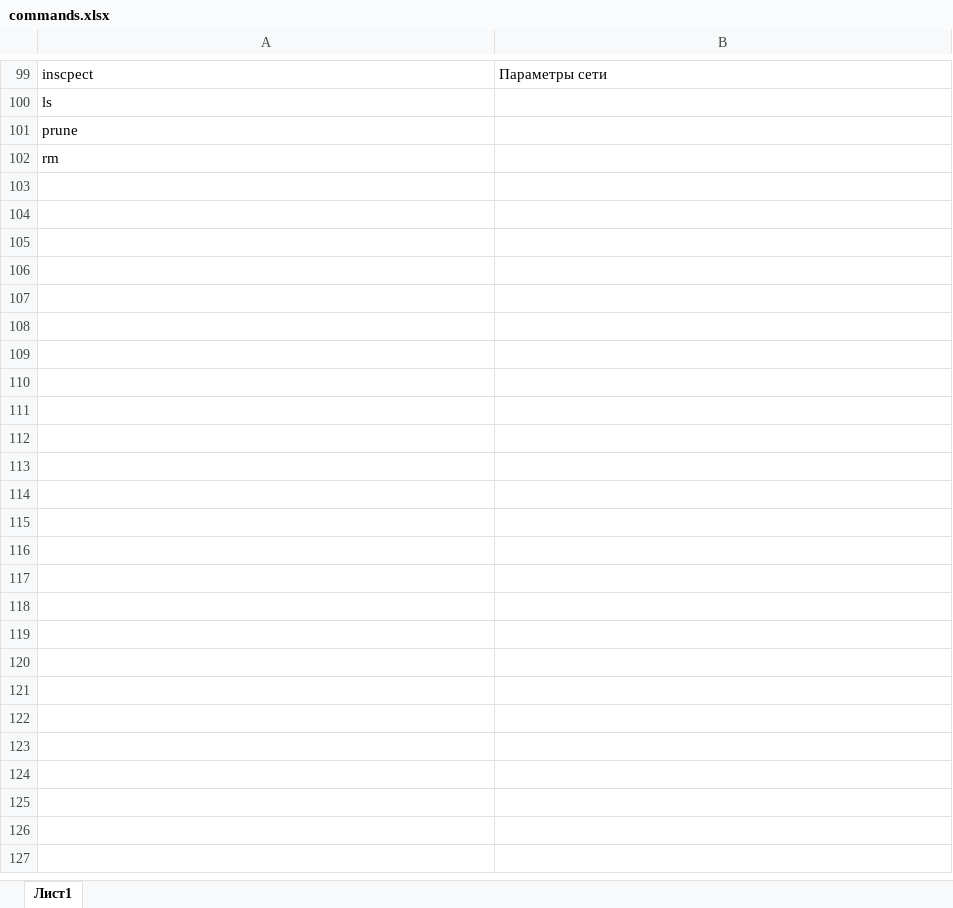
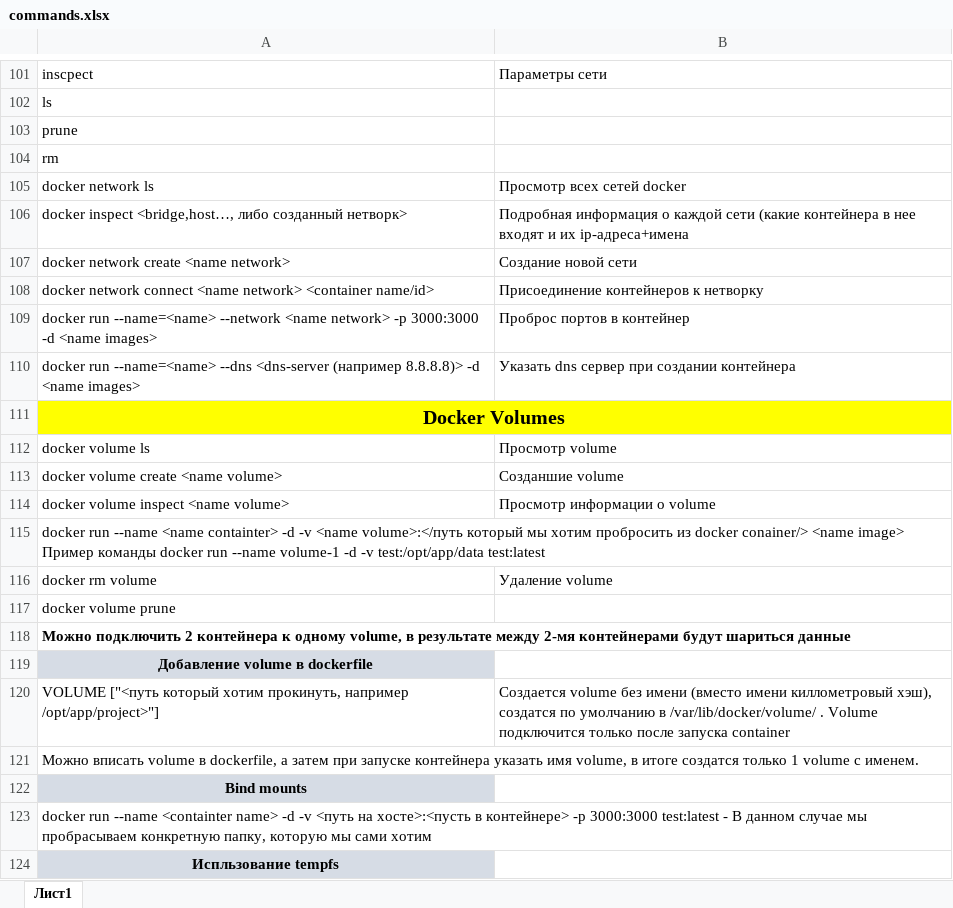
Before and after one commit to mrkarazhev/notebook, an Excel workbook: commands.xlsx, sheet Лист1, drawn as a sheet; only a part is shown, gaps mark what is left out; values as stored, in another font and other column widths than the file's, no borders; the diff covers the shown part only; the diff names each change by its address in the sheet, - before the commit and + after, or states it on an @@ line.

Commit message:
Ver-3

```diff
--- a/commands.xlsx (sheet Лист1)
+++ b/commands.xlsx (sheet Лист1)
+row 105: docker network ls | Просмотр всех сетей docker
+row 106: docker inspect <bridge,host…, либо созданный нетворк> | Подробная информация о каждой сети (какие контейнера в нее входят и их ip-адреса+имена
+row 107: docker network create <name network> | Создание новой сети
+row 108: docker network connect <name network> <container name/id> | Присоединение контейнеров к нетворку
+row 109: docker run --name=<name> --network <name network> -p 3000:3000 -d <name images> | Проброс портов в контейнер
+row 110: docker run --name=<name> --dns <dns-server (например 8.8.8.8)> -d <name images> | Указать dns сервер при создании контейнера
+row 111: Docker Volumes
+row 112: docker volume ls | Просмотр volume
+row 113: docker volume create <name volume> | Созданшие volume
+row 114: docker volume inspect <name volume> | Просмотр информации о volume
+row 115: docker run --name <name containter> -d -v <name volume>:</путь который мы хотим пробросить из docker conainer/> <name image> Пример команды docker run --name volume-1 -d -v test:/opt/app/data test:latest
+row 116: docker rm volume | Удаление volume
+row 117: docker volume prune
+row 118: Можно подключить 2 контейнера к одному volume, в результате между 2-мя контейнерами будут шариться данные
+row 119: Добавление volume в dockerfile
+row 120: VOLUME ["<путь который хотим прокинуть, например /opt/app/project>"] | Создается volume без имени (вместо имени киллометровый хэш), создатся по умолчанию в /var/lib/docker/volume/ . Volume подключится только после запуска container
+row 121: Можно вписать volume в dockerfile, а затем при запуске контейнера указать имя volume, в итоге создатся только 1 volume с именем.
+row 122: Bind mounts
+row 123: docker run --name <containter name> -d -v <путь на хосте>:<пусть в контейнере> -p 3000:3000 test:latest - В данном случае мы пробрасываем конкретную папку, которую мы сами хотим
+row 124: Испльзование tempfs
```
Also changed, not shown: 11 added rows, 2 edited cells and cell formats elsewhere in this sheet.
